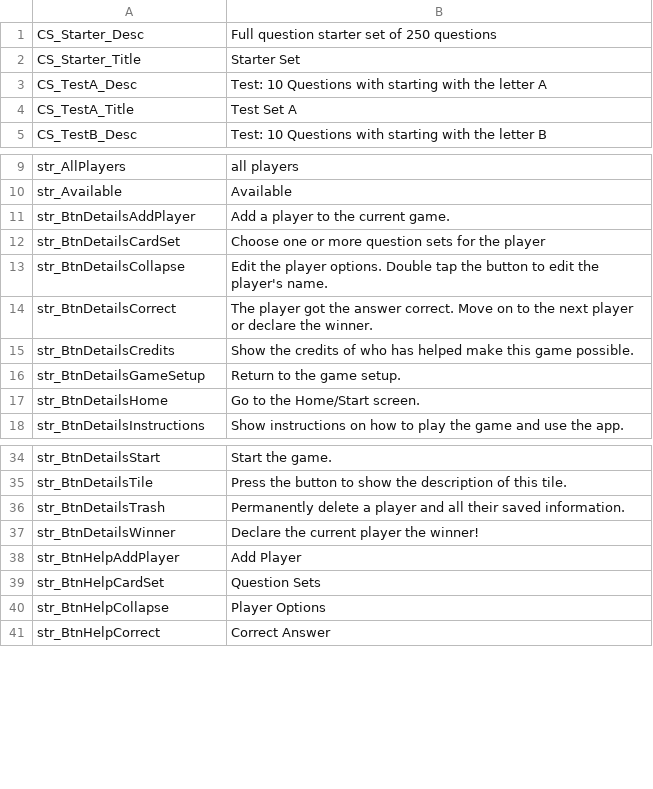
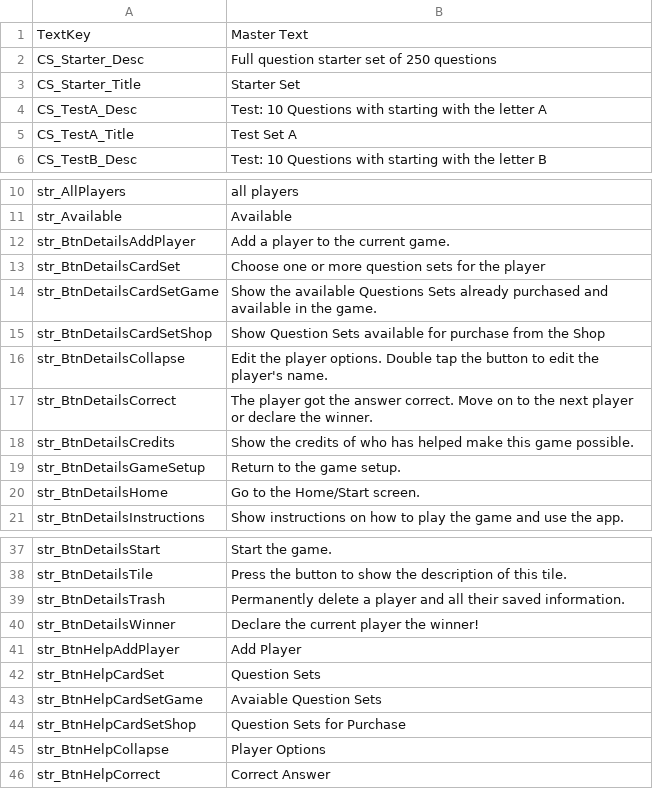
Before and after one commit to GrayMonkey/Err, a CSV file: Assets/Resources/LocText - English.csv, drawn as a sheet; only a part is shown, gaps mark what is left out; the diff names each change by its address in the sheet, - before the commit and + after, or states it on an @@ line.

Commit message:
Bug fixes
allCardSets set as an array object rather than list.
Buy the game URL added.
CardSet has to be selected first on Home screen prior to selecting players.
Text for CardSet selection added.
Modal Dialog unnecessary layout components removed.

```diff
--- a/Assets/Resources/LocText - English.csv
+++ b/Assets/Resources/LocText - English.csv
+row 1: TextKey | Master Text
+row 14: str_BtnDetailsCardSetGame | Show the available Questions Sets already purchased and available in the game.
+row 15: str_BtnDetailsCardSetShop | Show Question Sets available for purchase from the Shop
+row 43: str_BtnHelpCardSetGame | Avaiable Question Sets
+row 44: str_BtnHelpCardSetShop | Question Sets for Purchase
```
Also changed, not shown: 4 other files.
